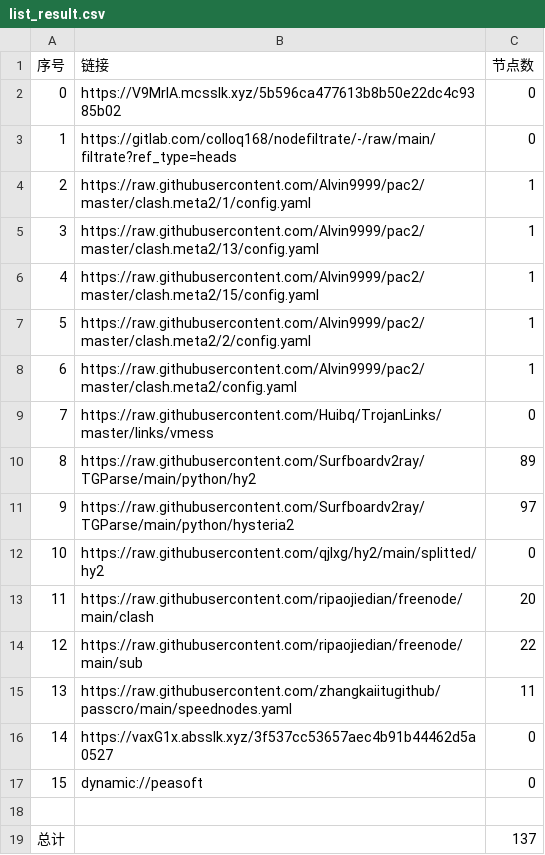
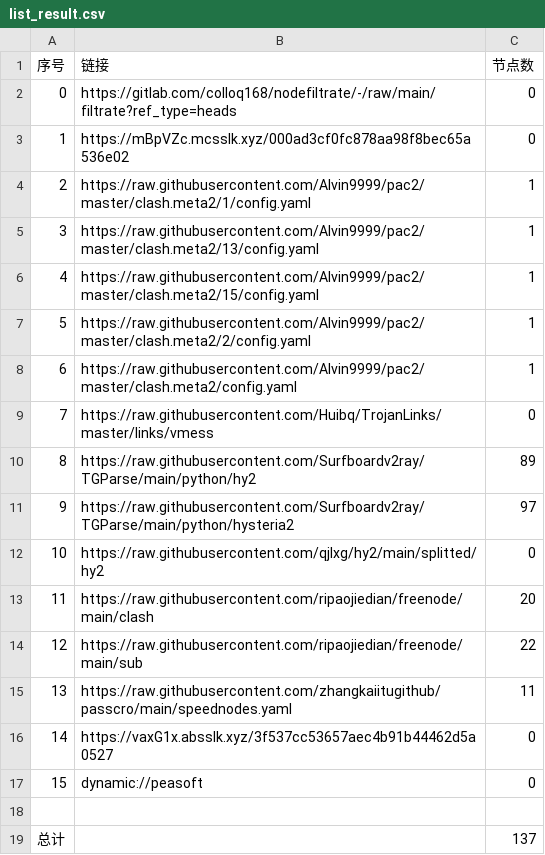
Before and after one commit to xihaoduo/AutoMergePublicNodes, a CSV file: list_result.csv, drawn as a sheet.

```diff
--- a/list_result.csv
+++ b/list_result.csv
@@ -1,4 +1,4 @@
 序号,链接,节点数
-0,https://V9MrlA.mcsslk.xyz/5b596ca477613b8b50e22dc4c9385b02,0
-1,https://gitlab.com/colloq168/nodefiltrate/-/raw/main/filtrate?ref_type=heads,0
+0,https://gitlab.com/colloq168/nodefiltrate/-/raw/main/filtrate?ref_type=heads,0
+1,https://mBpVZc.mcsslk.xyz/000ad3cf0fc878aa98f8bec65a536e02,0
 2,https://raw.githubusercontent.com/Alvin9999/pac2/master/clash.meta2/1/config.yaml,1
```
Also changed, not shown: 5 other files.
